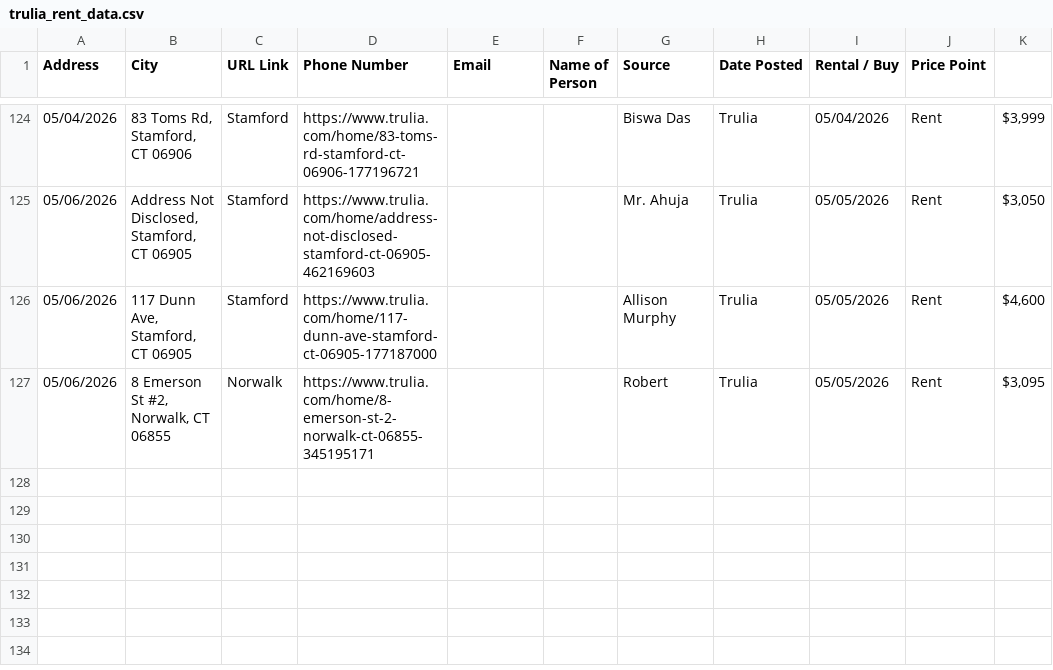
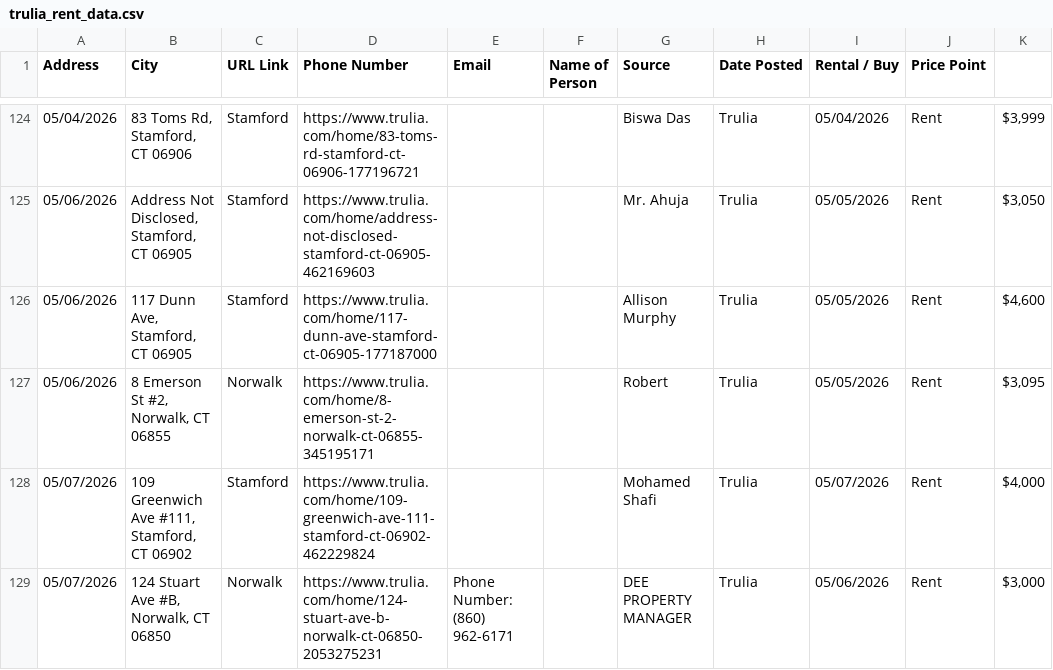
Before and after one commit to wistel-alexander/Blues-Point-Real-State, a CSV file: Trulia Rent/trulia_rent_data.csv, drawn as a sheet; only a part is shown, gaps mark what is left out; the diff names each change by its address in the sheet, - before the commit and + after, or states it on an @@ line.

```diff
--- a/Trulia Rent/trulia_rent_data.csv
+++ b/Trulia Rent/trulia_rent_data.csv
+row 128: 05/07/2026 | 109 Greenwich Ave #111, Stamford, CT 06902 | Stamford | https://www.trulia.com/home/109-greenwich-ave-111-stamford-ct-06902-462229824 |  |  | Mohamed Shafi | Trulia | 05/07/2026 | Rent | $4,000
+row 129: 05/07/2026 | 124 Stuart Ave #B, Norwalk, CT 06850 | Norwalk | https://www.trulia.com/home/124-stuart-ave-b-norwalk-ct-06850-2053275231 | Phone Number: (860) 962-6171 |  | DEE PROPERTY MANAGER | Trulia | 05/06/2026 | Rent | $3,000
```
Also changed, not shown: Trulia Buy/visited_links_buy.csv, Trulia Rent/visited_links.csv.
